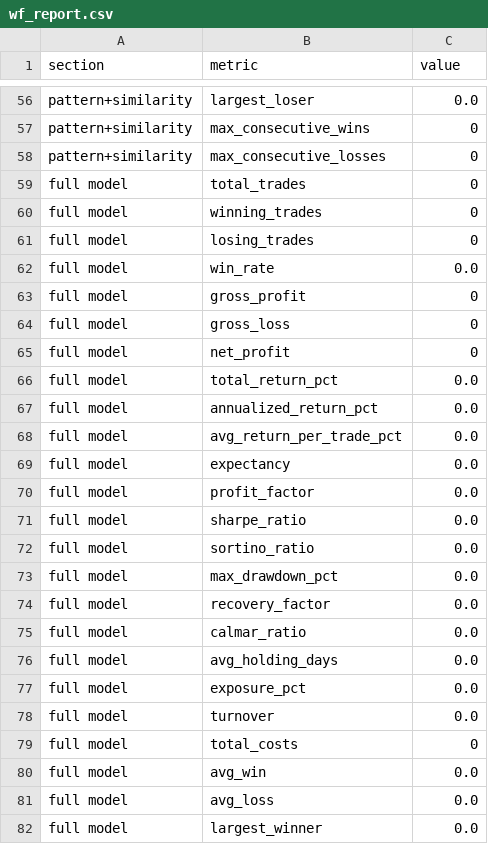
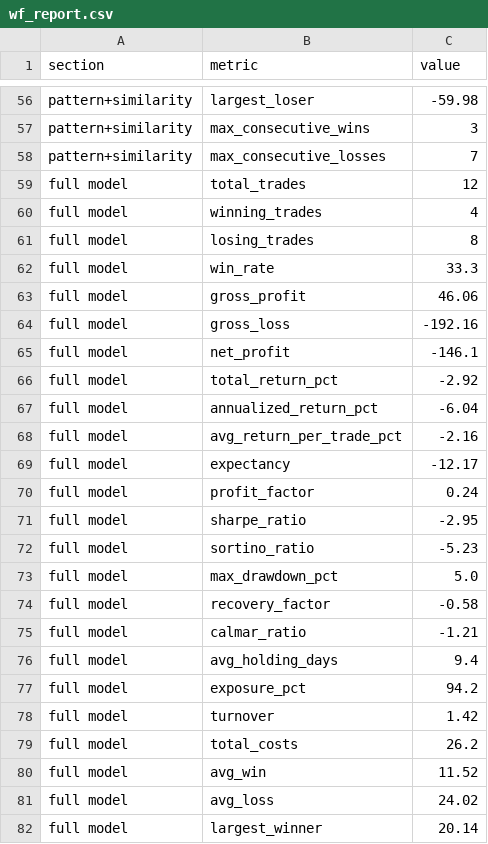
Before and after one commit to JMR2305/nse-trade-intraday, a CSV file: artifacts/api-server/src/python/validation_runs/wf_report.csv, drawn as a sheet; only a part is shown, gaps mark what is left out; the diff covers the shown part only; the diff names each change by its address in the sheet, - before the commit and + after, or states it on an @@ line.

```diff
--- a/artifacts/api-server/src/python/validation_runs/wf_report.csv
+++ b/artifacts/api-server/src/python/validation_runs/wf_report.csv
-C56 (value): 0.0
+C56 (value): -59.98
-C57 (value): 0
+C57 (value): 3
-C58 (value): 0
+C58 (value): 7
-C59 (value): 0
+C59 (value): 12
-C60 (value): 0
+C60 (value): 4
-C61 (value): 0
+C61 (value): 8
-C62 (value): 0.0
+C62 (value): 33.3
-C63 (value): 0
+C63 (value): 46.06
-C64 (value): 0
+C64 (value): -192.16
-C65 (value): 0
+C65 (value): -146.1
-C66 (value): 0.0
+C66 (value): -2.92
-C67 (value): 0.0
+C67 (value): -6.04
-C68 (value): 0.0
+C68 (value): -2.16
-C69 (value): 0.0
+C69 (value): -12.17
-C70 (value): 0.0
+C70 (value): 0.24
-C71 (value): 0.0
+C71 (value): -2.95
-C72 (value): 0.0
+C72 (value): -5.23
-C73 (value): 0.0
+C73 (value): 5.0
-C74 (value): 0.0
+C74 (value): -0.58
-C75 (value): 0.0
+C75 (value): -1.21
-C76 (value): 0.0
+C76 (value): 9.4
-C77 (value): 0.0
+C77 (value): 94.2
-C78 (value): 0.0
+C78 (value): 1.42
-C79 (value): 0
+C79 (value): 26.2
-C80 (value): 0.0
+C80 (value): 11.52
-C81 (value): 0.0
+C81 (value): 24.02
-C82 (value): 0.0
+C82 (value): 20.14
```
Also changed, not shown: 64 edited cells elsewhere in this file, artifacts/api-server/src/python/validation_runs/wf_calibration.csv, artifacts/api-server/src/python/validation_runs/wf_trades.csv, 26 other files.
